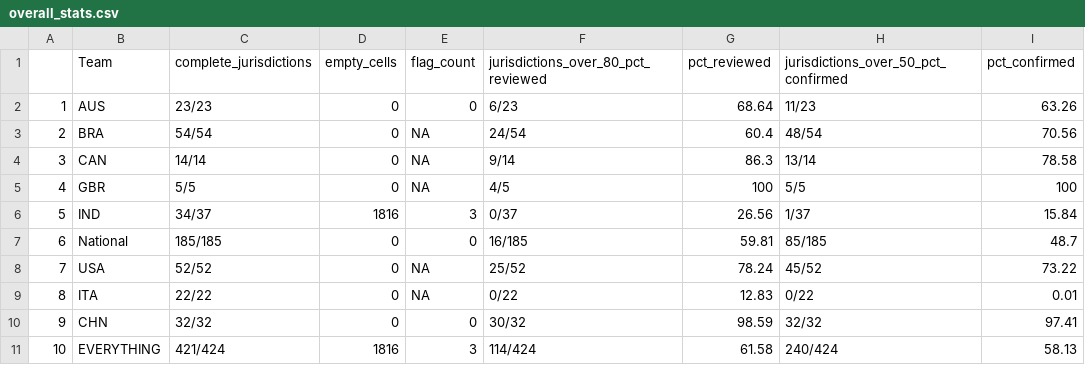
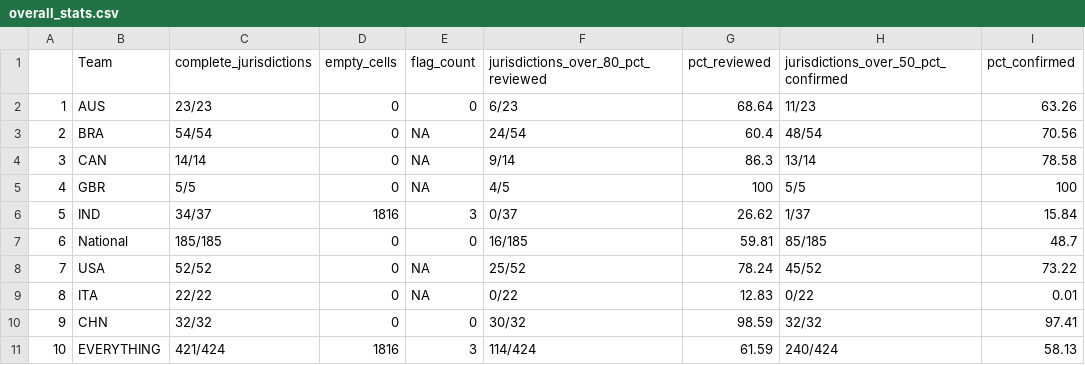
Before and after one commit to OxCGRT/covid-policy-scratchpad, a CSV file: OxCGRT_coverage_status/overall_stats.csv, drawn as a sheet.

```diff
--- a/OxCGRT_coverage_status/overall_stats.csv
+++ b/OxCGRT_coverage_status/overall_stats.csv
@@ -5,3 +5,3 @@
 "4","GBR","5/5",0,NA,"4/5",100,"5/5",100
-"5","IND","34/37",1816,3,"0/37",26.56,"1/37",15.84
+"5","IND","34/37",1816,3,"0/37",26.62,"1/37",15.84
 "6","National","185/185",0,0,"16/185",59.81,"85/185",48.7
@@ -10,2 +10,2 @@
 "9","CHN","32/32",0,0,"30/32",98.59,"32/32",97.41
-"10","EVERYTHING","421/424",1816,3,"114/424",61.58,"240/424",58.13
+"10","EVERYTHING","421/424",1816,3,"114/424",61.59,"240/424",58.13
```
